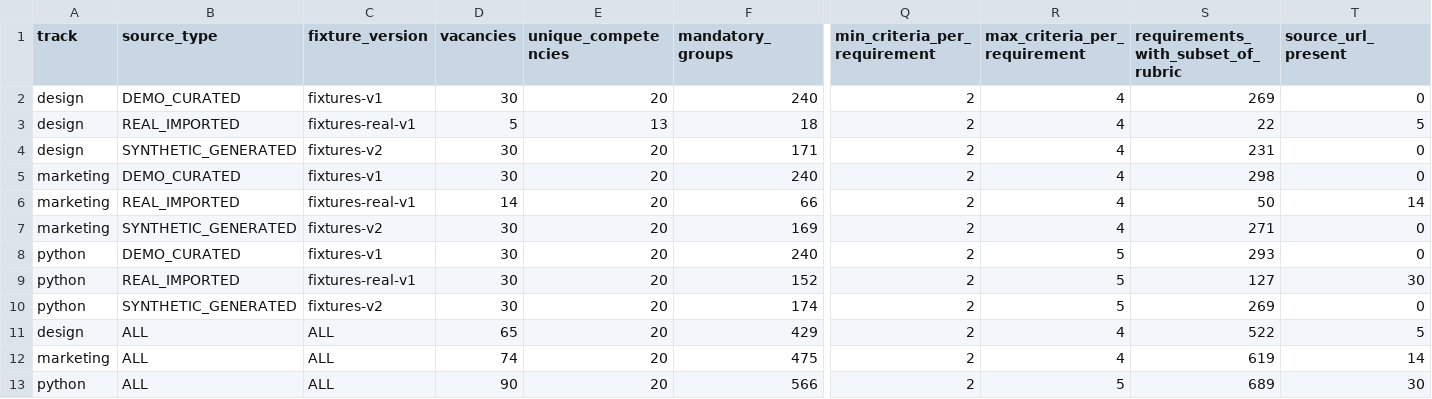
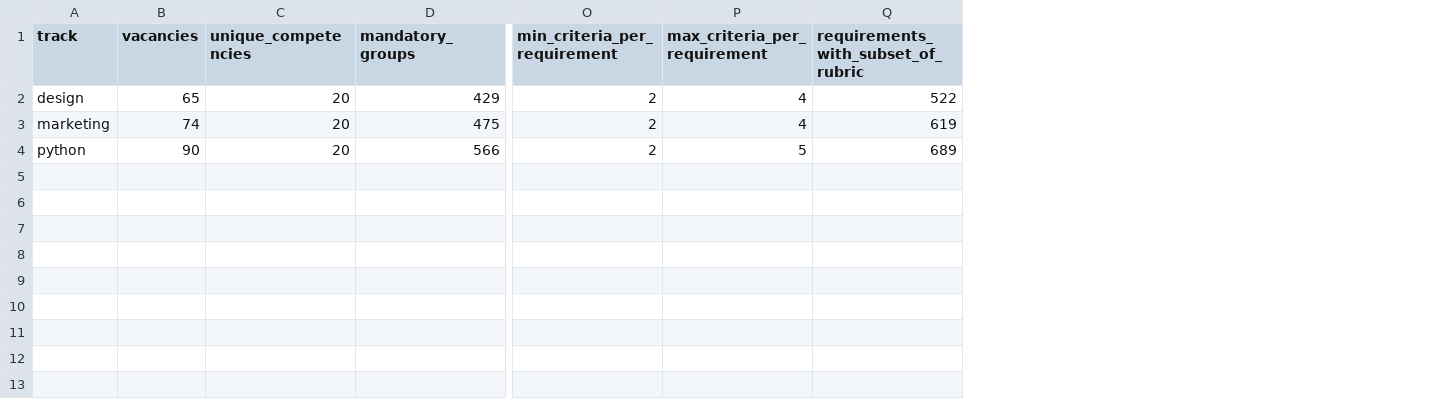
Before and after one commit to MaksBaluk/MKR, a CSV file: artifacts/chapter4/dataset_summary.csv, drawn as a sheet; only a part is shown, gaps mark what is left out; rows hold the shown columns only; the diff names each change by its address in the sheet, - before the commit and + after, or states it on an @@ line.

```diff
--- a/artifacts/chapter4/dataset_summary.csv
+++ b/artifacts/chapter4/dataset_summary.csv
-column B (source_type), rows 11-13: all ALL
-column C (fixture_version), rows 11-13: all ALL
-column T (source_url_present), rows 11-13: 5 | 14 | 30
-row 2: design | DEMO_CURATED | fixtures-v1 | 30 | 20 | 240 | 2 | 4 | 269 | 0
-row 3: design | REAL_IMPORTED | fixtures-real-v1 | 5 | 13 | 18 | 2 | 4 | 22 | 5
-row 4: design | SYNTHETIC_GENERATED | fixtures-v2 | 30 | 20 | 171 | 2 | 4 | 231 | 0
-row 5: marketing | DEMO_CURATED | fixtures-v1 | 30 | 20 | 240 | 2 | 4 | 298 | 0
-row 6: marketing | REAL_IMPORTED | fixtures-real-v1 | 14 | 20 | 66 | 2 | 4 | 50 | 14
-row 7: marketing | SYNTHETIC_GENERATED | fixtures-v2 | 30 | 20 | 169 | 2 | 4 | 271 | 0
-row 8: python | DEMO_CURATED | fixtures-v1 | 30 | 20 | 240 | 2 | 5 | 293 | 0
-row 9: python | REAL_IMPORTED | fixtures-real-v1 | 30 | 20 | 152 | 2 | 5 | 127 | 30
-row 10: python | SYNTHETIC_GENERATED | fixtures-v2 | 30 | 20 | 174 | 2 | 5 | 269 | 0
```
Also changed, not shown: artifacts/chapter4/evaluation_metrics.csv, 14 other files.
